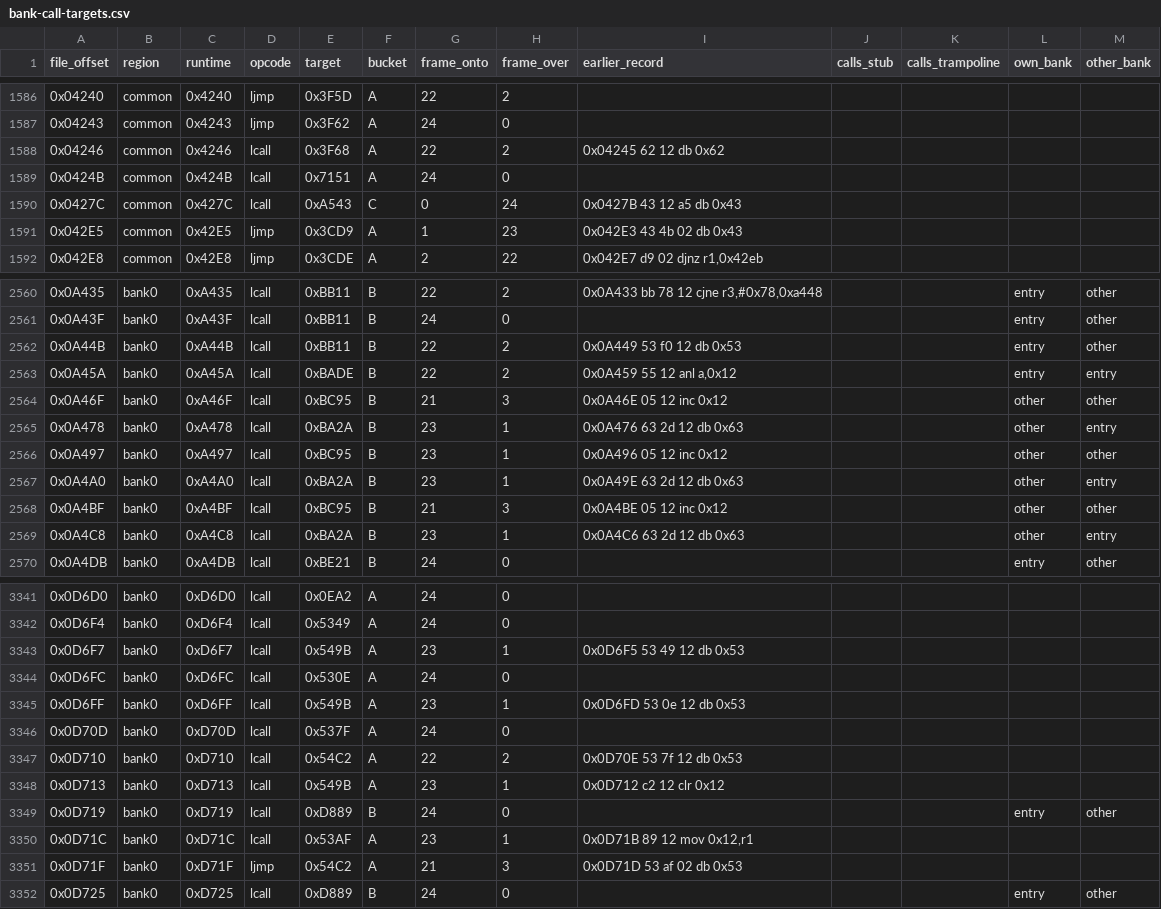
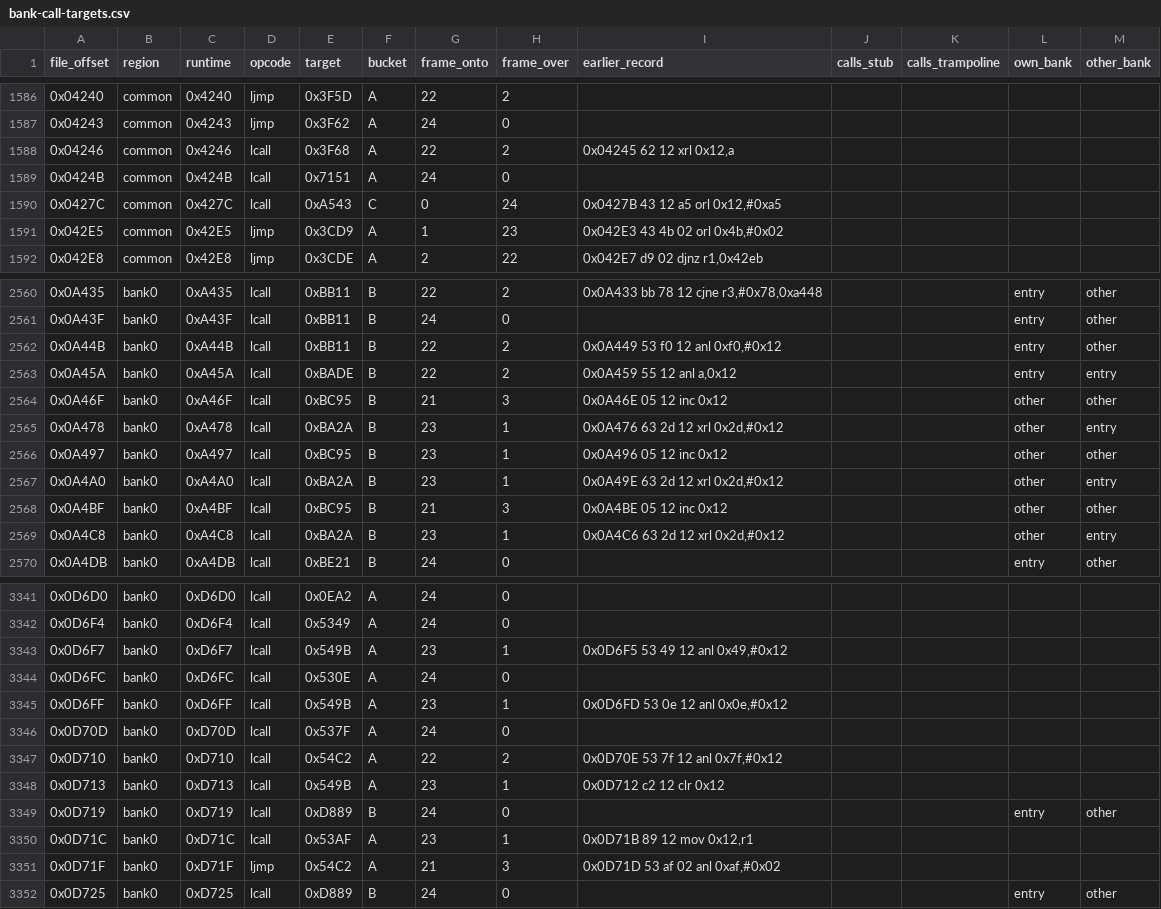
Before and after one commit to ElDavoo/tongfang-gm7mg7p-re, a CSV file: ec/annotations/bank-call-targets.csv, drawn as a sheet; only a part is shown, gaps mark what is left out; the diff covers the shown part only.

```diff
--- a/ec/annotations/bank-call-targets.csv
+++ b/ec/annotations/bank-call-targets.csv
@@ -1587,6 +1587,6 @@ file_offset,region,runtime,opcode,target,bucket,frame_onto,frame_over,earlier_re
 0x04243,common,0x4243,ljmp,0x3F62,A,24,0,,,,,
-0x04246,common,0x4246,lcall,0x3F68,A,22,2,0x04245 62 12 db 0x62,,,,
+0x04246,common,0x4246,lcall,0x3F68,A,22,2,"0x04245 62 12 xrl 0x12,a",,,,
 0x0424B,common,0x424B,lcall,0x7151,A,24,0,,,,,
-0x0427C,common,0x427C,lcall,0xA543,C,0,24,0x0427B 43 12 a5 db 0x43,,,,
-0x042E5,common,0x42E5,ljmp,0x3CD9,A,1,23,0x042E3 43 4b 02 db 0x43,,,,
+0x0427C,common,0x427C,lcall,0xA543,C,0,24,"0x0427B 43 12 a5 orl 0x12,#0xa5",,,,
+0x042E5,common,0x42E5,ljmp,0x3CD9,A,1,23,"0x042E3 43 4b 02 orl 0x4b,#0x02",,,,
 0x042E8,common,0x42E8,ljmp,0x3CDE,A,2,22,"0x042E7 d9 02 djnz r1,0x42eb",,,,
@@ -2561,10 +2561,10 @@ file_offset,region,runtime,opcode,target,bucket,frame_onto,frame_over,earlier_re
 0x0A43F,bank0,0xA43F,lcall,0xBB11,B,24,0,,,,entry,other
-0x0A44B,bank0,0xA44B,lcall,0xBB11,B,22,2,0x0A449 53 f0 12 db 0x53,,,entry,other
+0x0A44B,bank0,0xA44B,lcall,0xBB11,B,22,2,"0x0A449 53 f0 12 anl 0xf0,#0x12",,,entry,other
 0x0A45A,bank0,0xA45A,lcall,0xBADE,B,22,2,"0x0A459 55 12 anl a,0x12",,,entry,entry
 0x0A46F,bank0,0xA46F,lcall,0xBC95,B,21,3,0x0A46E 05 12 inc 0x12,,,other,other
-0x0A478,bank0,0xA478,lcall,0xBA2A,B,23,1,0x0A476 63 2d 12 db 0x63,,,other,entry
+0x0A478,bank0,0xA478,lcall,0xBA2A,B,23,1,"0x0A476 63 2d 12 xrl 0x2d,#0x12",,,other,entry
 0x0A497,bank0,0xA497,lcall,0xBC95,B,23,1,0x0A496 05 12 inc 0x12,,,other,other
-0x0A4A0,bank0,0xA4A0,lcall,0xBA2A,B,23,1,0x0A49E 63 2d 12 db 0x63,,,other,entry
+0x0A4A0,bank0,0xA4A0,lcall,0xBA2A,B,23,1,"0x0A49E 63 2d 12 xrl 0x2d,#0x12",,,other,entry
 0x0A4BF,bank0,0xA4BF,lcall,0xBC95,B,21,3,0x0A4BE 05 12 inc 0x12,,,other,other
-0x0A4C8,bank0,0xA4C8,lcall,0xBA2A,B,23,1,0x0A4C6 63 2d 12 db 0x63,,,other,entry
+0x0A4C8,bank0,0xA4C8,lcall,0xBA2A,B,23,1,"0x0A4C6 63 2d 12 xrl 0x2d,#0x12",,,other,entry
 0x0A4DB,bank0,0xA4DB,lcall,0xBE21,B,24,0,,,,entry,other
@@ -3342,7 +3342,7 @@ file_offset,region,runtime,opcode,target,bucket,frame_onto,frame_over,earlier_re
 0x0D6F4,bank0,0xD6F4,lcall,0x5349,A,24,0,,,,,
-0x0D6F7,bank0,0xD6F7,lcall,0x549B,A,23,1,0x0D6F5 53 49 12 db 0x53,,,,
+0x0D6F7,bank0,0xD6F7,lcall,0x549B,A,23,1,"0x0D6F5 53 49 12 anl 0x49,#0x12",,,,
 0x0D6FC,bank0,0xD6FC,lcall,0x530E,A,24,0,,,,,
-0x0D6FF,bank0,0xD6FF,lcall,0x549B,A,23,1,0x0D6FD 53 0e 12 db 0x53,,,,
+0x0D6FF,bank0,0xD6FF,lcall,0x549B,A,23,1,"0x0D6FD 53 0e 12 anl 0x0e,#0x12",,,,
 0x0D70D,bank0,0xD70D,lcall,0x537F,A,24,0,,,,,
-0x0D710,bank0,0xD710,lcall,0x54C2,A,22,2,0x0D70E 53 7f 12 db 0x53,,,,
+0x0D710,bank0,0xD710,lcall,0x54C2,A,22,2,"0x0D70E 53 7f 12 anl 0x7f,#0x12",,,,
 0x0D713,bank0,0xD713,lcall,0x549B,A,23,1,0x0D712 c2 12 clr 0x12,,,,
@@ -3350,3 +3350,3 @@ file_offset,region,runtime,opcode,target,bucket,frame_onto,frame_over,earlier_re
 0x0D71C,bank0,0xD71C,lcall,0x53AF,A,23,1,"0x0D71B 89 12 mov 0x12,r1",,,,
-0x0D71F,bank0,0xD71F,ljmp,0x54C2,A,21,3,0x0D71D 53 af 02 db 0x53,,,,
+0x0D71F,bank0,0xD71F,ljmp,0x54C2,A,21,3,"0x0D71D 53 af 02 anl 0xaf,#0x02",,,,
 0x0D725,bank0,0xD725,lcall,0xD889,B,24,0,,,,entry,other
```
Also changed, not shown: 62 edited cells elsewhere in this file, ec/annotations/bank-paged-call-targets.csv, ec/annotations/bank-relative-branch-targets.csv, 15 other files.
